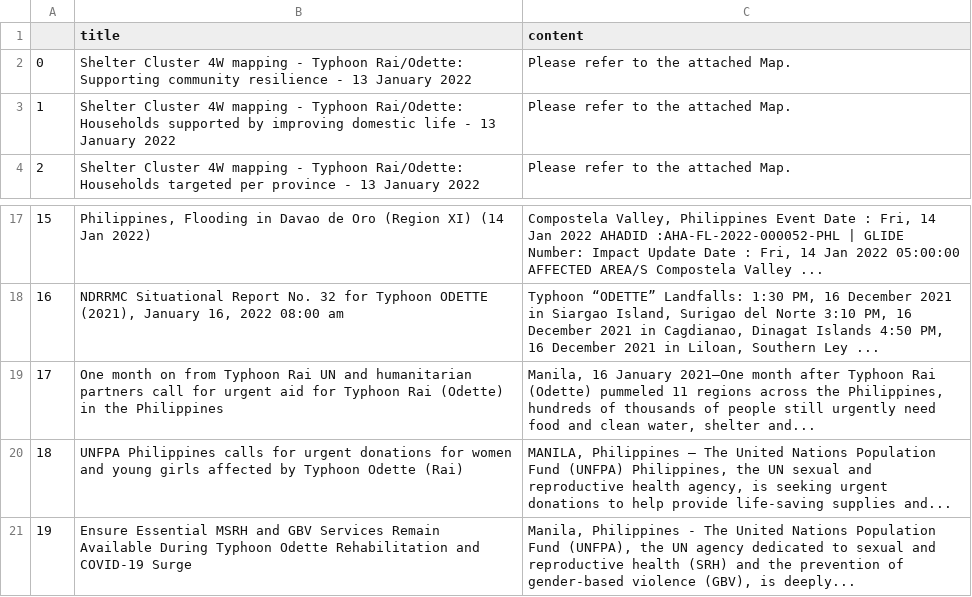
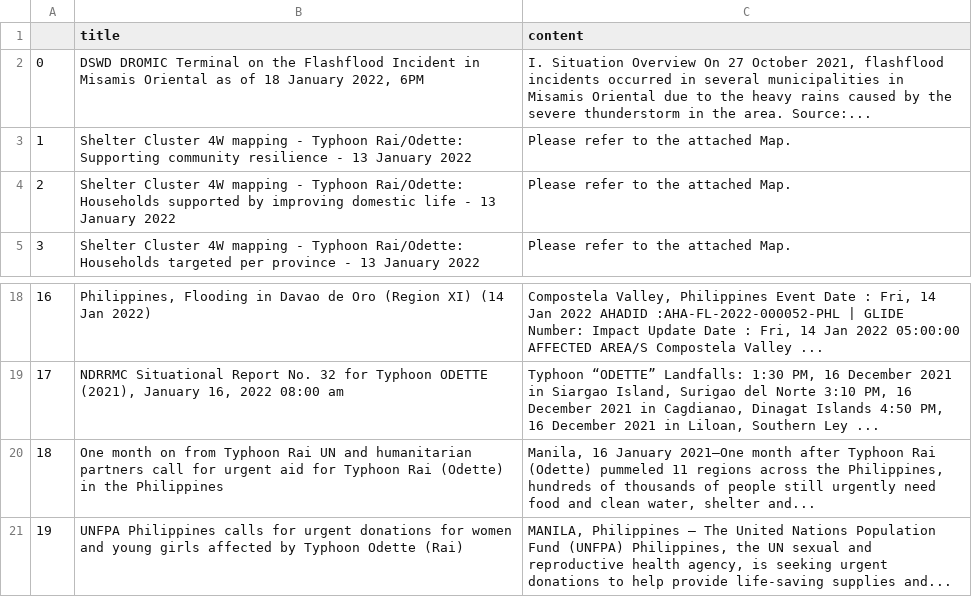
Before and after one commit to jgulane/Autoscraper-2, a CSV file: emergency_reports.csv, drawn as a sheet; only a part is shown, gaps mark what is left out; removed rows and columns are numbered as before the commit, all else as after; the diff names each change by its address in the sheet, - before the commit and + after, or states it on an @@ line.

```diff
--- a/emergency_reports.csv
+++ b/emergency_reports.csv
+row 2: 0 | DSWD DROMIC Terminal on the Flashflood Incident in Misamis Oriental as of 18 January 2022, 6PM | I. Situation Overview On 27 October 2021, flashflood incidents occurred in several municipalities in Misamis Oriental due to the heavy rains caused by the severe thunderstorm in the area. Source:...
@@ column A renumbered between rows 3 and 21 @@
-row 21: 19 | Ensure Essential MSRH and GBV Services Remain Available During Typhoon Odette Rehabilitation and COVID-19 Surge | Manila, Philippines - The United Nations Population Fund (UNFPA), the UN agency dedicated to sexual and reproductive health (SRH) and the prevention of gender-based violence (GBV), is deeply...
```
